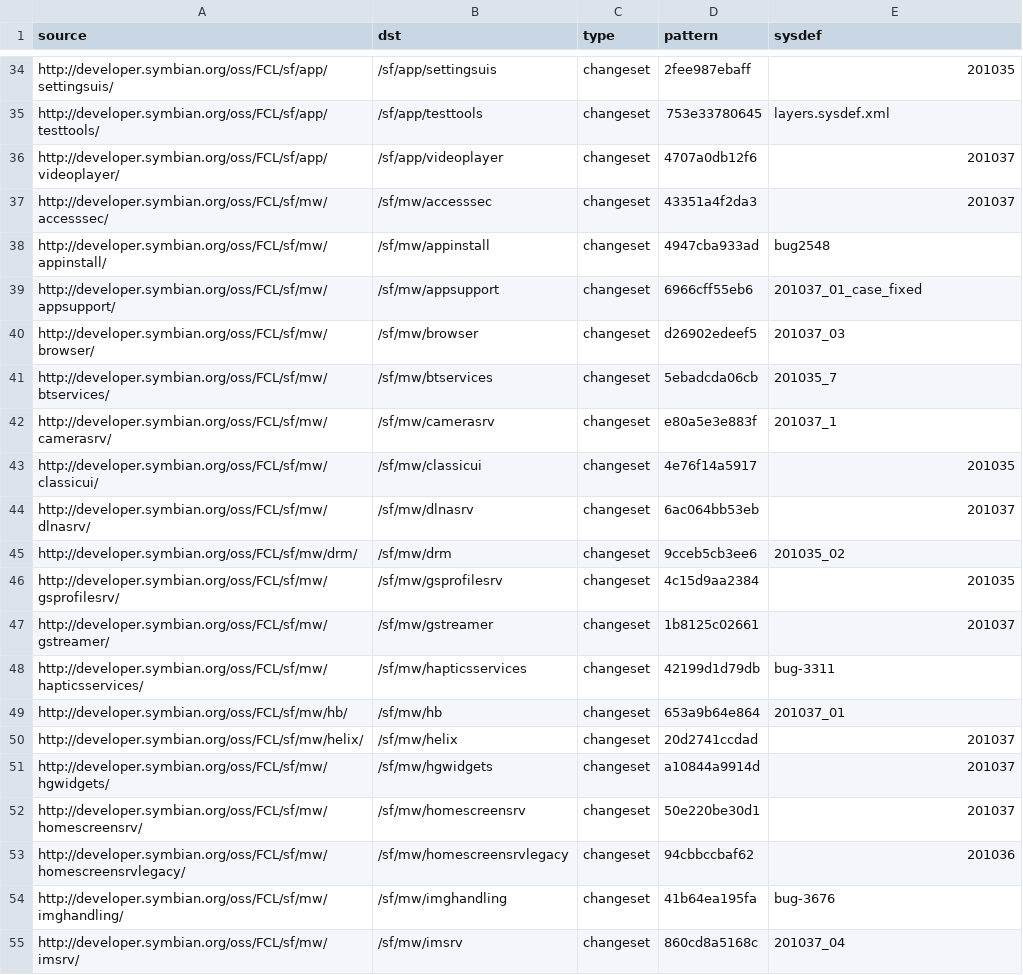
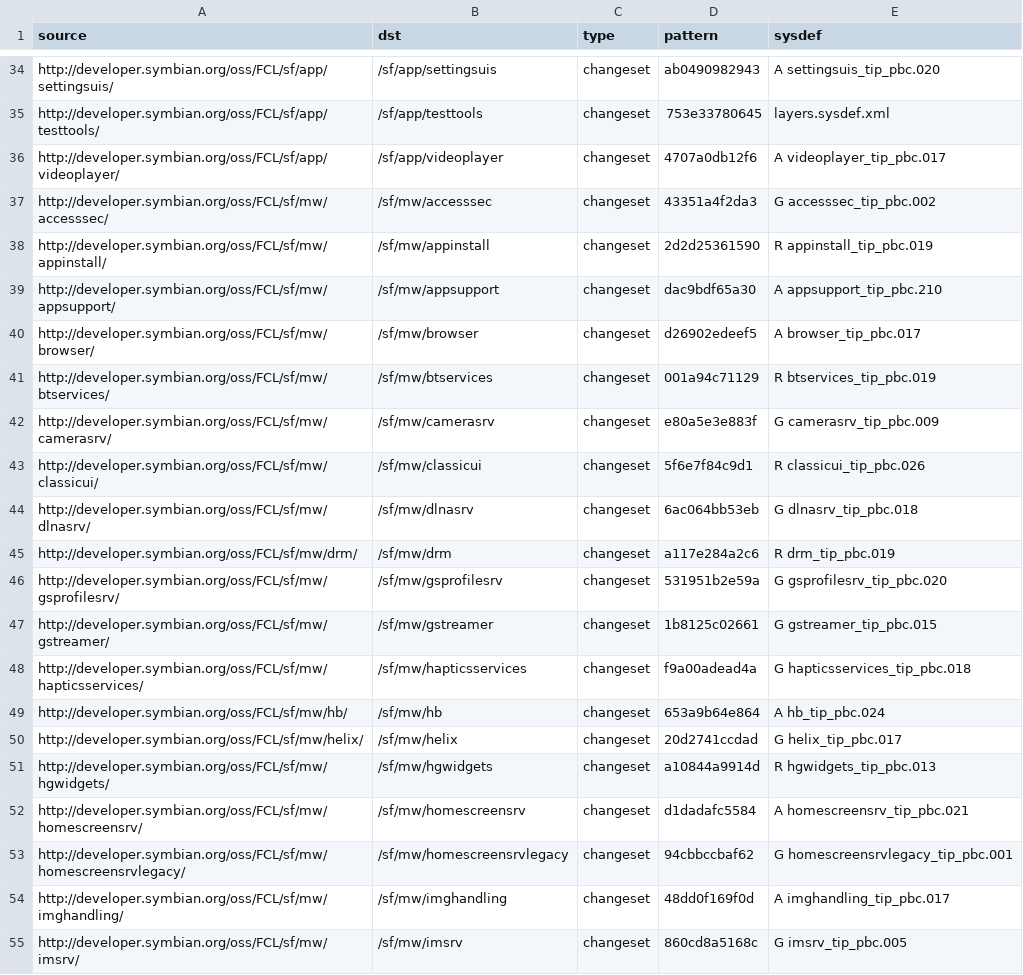
Before and after one commit to SymbianSource/oss.FCL.sftools.fbf.buildmanifest, a CSV file: S4_PROPOSED.csv, drawn as a sheet; only a part is shown, gaps mark what is left out; the diff covers the shown part only; the diff names each change by its address in the sheet, - before the commit and + after, or states it on an @@ line.

```diff
--- a/S4_PROPOSED.csv
+++ b/S4_PROPOSED.csv
-D34 (pattern): 2fee987ebaff
+D34 (pattern): ab0490982943
-E34 (sysdef): 201035
+E34 (sysdef): A settingsuis_tip_pbc.020
-E36 (sysdef): 201037
+E36 (sysdef): A videoplayer_tip_pbc.017
-E37 (sysdef): 201037
+E37 (sysdef): G accesssec_tip_pbc.002
-D38 (pattern): 4947cba933ad
+D38 (pattern): 2d2d25361590
-E38 (sysdef): bug2548
+E38 (sysdef): R appinstall_tip_pbc.019
-D39 (pattern): 6966cff55eb6
+D39 (pattern): dac9bdf65a30
-E39 (sysdef): 201037_01_case_fixed
+E39 (sysdef): A appsupport_tip_pbc.210
-E40 (sysdef): 201037_03
+E40 (sysdef): A browser_tip_pbc.017
-D41 (pattern): 5ebadcda06cb
+D41 (pattern): 001a94c71129
-E41 (sysdef): 201035_7
+E41 (sysdef): R btservices_tip_pbc.019
-E42 (sysdef): 201037_1
+E42 (sysdef): G camerasrv_tip_pbc.009
-D43 (pattern): 4e76f14a5917
+D43 (pattern): 5f6e7f84c9d1
-E43 (sysdef): 201035
+E43 (sysdef): R classicui_tip_pbc.026
-E44 (sysdef): 201037
+E44 (sysdef): G dlnasrv_tip_pbc.018
-D45 (pattern): 9cceb5cb3ee6
+D45 (pattern): a117e284a2c6
-E45 (sysdef): 201035_02
+E45 (sysdef): R drm_tip_pbc.019
-D46 (pattern): 4c15d9aa2384
+D46 (pattern): 531951b2e59a
-E46 (sysdef): 201035
+E46 (sysdef): G gsprofilesrv_tip_pbc.020
-E47 (sysdef): 201037
+E47 (sysdef): G gstreamer_tip_pbc.015
-D48 (pattern): 42199d1d79db
+D48 (pattern): f9a00adead4a
-E48 (sysdef): bug-3311
+E48 (sysdef): G hapticsservices_tip_pbc.018
-E49 (sysdef): 201037_01
+E49 (sysdef): A hb_tip_pbc.024
-E50 (sysdef): 201037
+E50 (sysdef): G helix_tip_pbc.017
-E51 (sysdef): 201037
+E51 (sysdef): R hgwidgets_tip_pbc.013
-D52 (pattern): 50e220be30d1
+D52 (pattern): d1dadafc5584
-E52 (sysdef): 201037
+E52 (sysdef): A homescreensrv_tip_pbc.021
-E53 (sysdef): 201036
+E53 (sysdef): G homescreensrvlegacy_tip_pbc.001
-D54 (pattern): 41b64ea195fa
+D54 (pattern): 48dd0f169f0d
-E54 (sysdef): bug-3676
+E54 (sysdef): A imghandling_tip_pbc.017
-E55 (sysdef): 201037_04
+E55 (sysdef): G imsrv_tip_pbc.005
```
Also changed, not shown: 98 edited cells elsewhere in this file.
